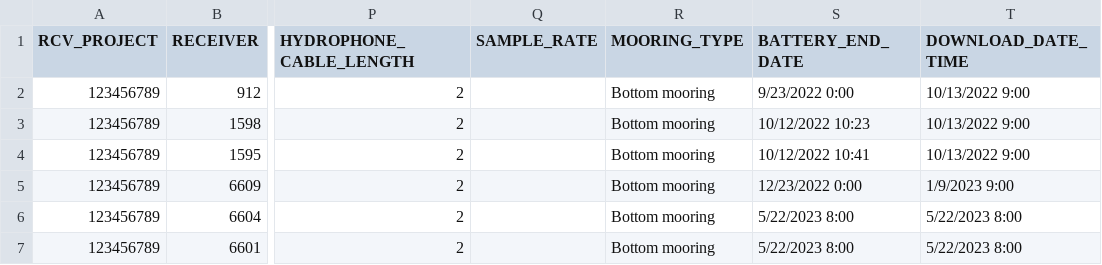
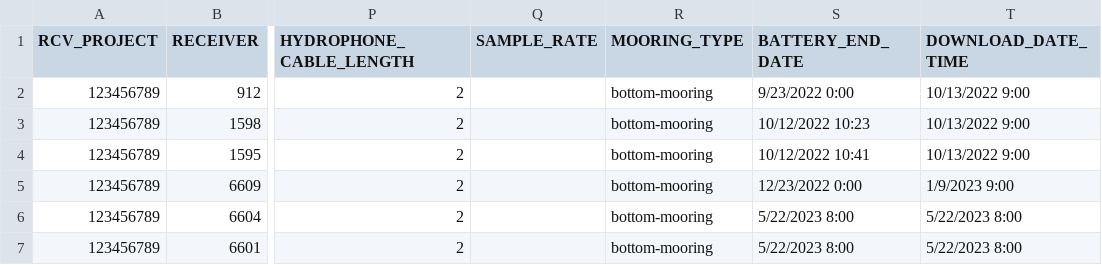
Before and after one commit to EuropeanTrackingNetwork/Valkyrie, a CSV file: SampleDeployments/VALKYRIE Sample Metadata.csv, drawn as a sheet; only a part is shown, gaps mark what is left out; the diff names each change by its address in the sheet, - before the commit and + after, or states it on an @@ line.

```diff
--- a/SampleDeployments/VALKYRIE Sample Metadata.csv
+++ b/SampleDeployments/VALKYRIE Sample Metadata.csv
-R2:R7 (MOORING_TYPE): Bottom mooring
+R2:R7 (MOORING_TYPE): bottom-mooring
```
Also changed, not shown: 13 other files.
